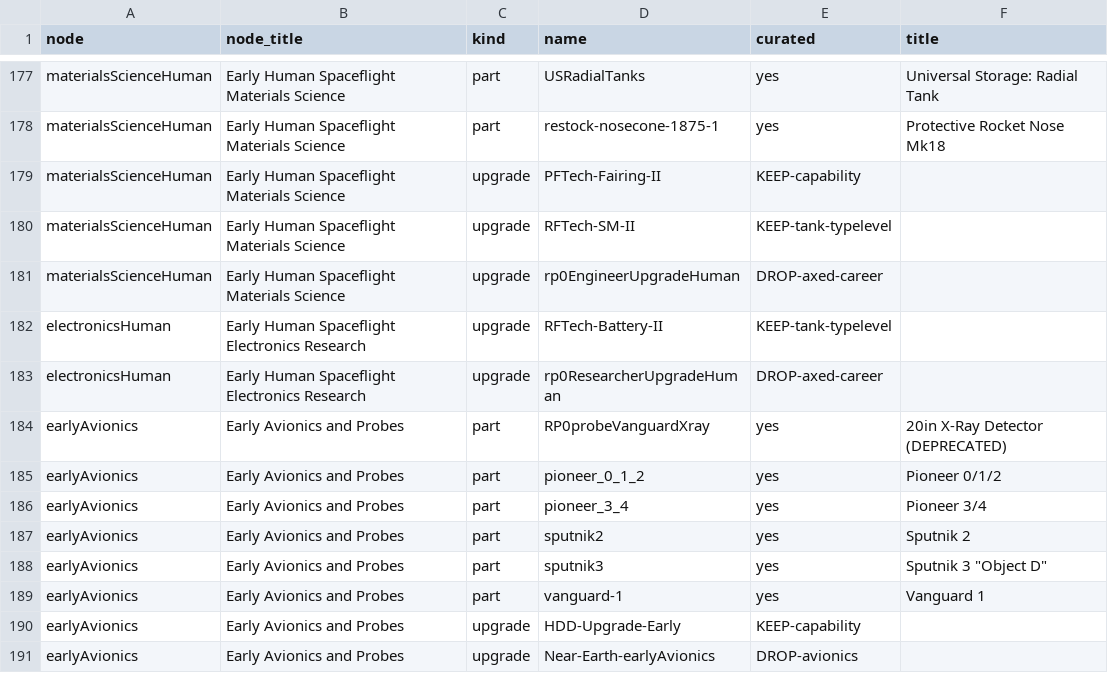
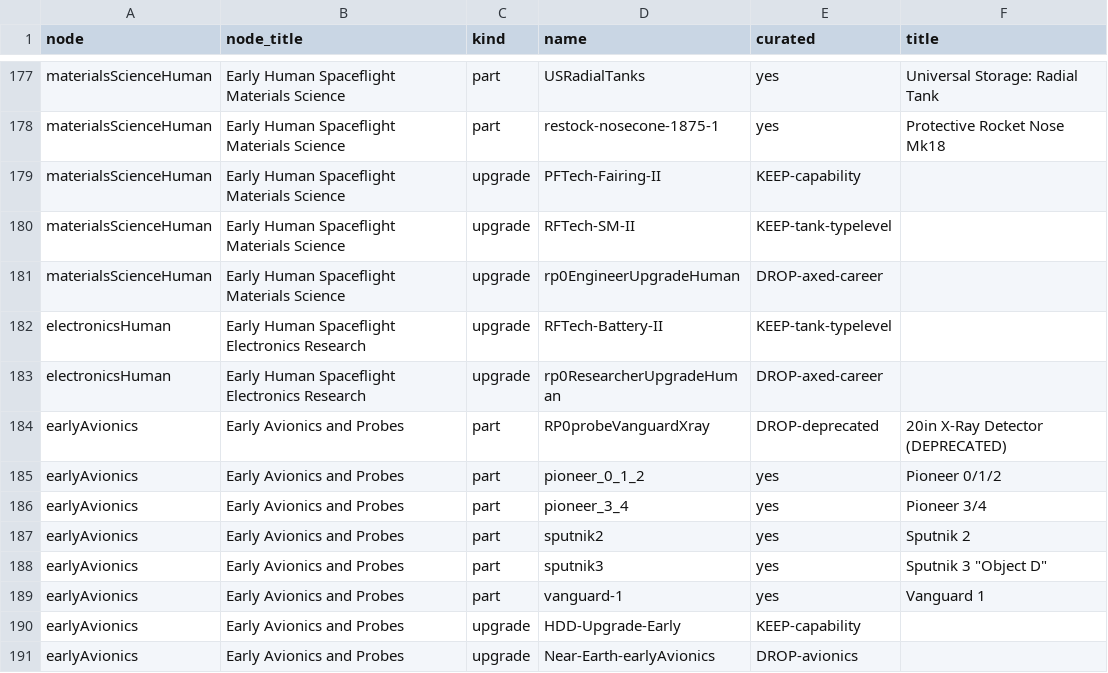
Before and after one commit to miskoltrans/RP-AXE, a TSV file: manifest/human-orbital-partlist.tsv, drawn as a sheet; only a part is shown, gaps mark what is left out; the diff covers the shown part only.

```diff
--- a/manifest/human-orbital-partlist.tsv
+++ b/manifest/human-orbital-partlist.tsv
@@ -183,3 +183,3 @@ electronicsHuman	Early Human Spaceflight Electronics Research	upgrade	RFTech-Bat
 electronicsHuman	Early Human Spaceflight Electronics Research	upgrade	rp0ResearcherUpgradeHuman	DROP-axed-career	
-earlyAvionics	Early Avionics and Probes	part	RP0probeVanguardXray	yes	20in X-Ray Detector (DEPRECATED)
+earlyAvionics	Early Avionics and Probes	part	RP0probeVanguardXray	DROP-deprecated	20in X-Ray Detector (DEPRECATED)
 earlyAvionics	Early Avionics and Probes	part	pioneer_0_1_2	yes	Pioneer 0/1/2
```
Also changed, not shown: 2 added rows and 5 edited cells elsewhere in this file, manifest/interplanetary-lunar-probes-partlist.tsv.
